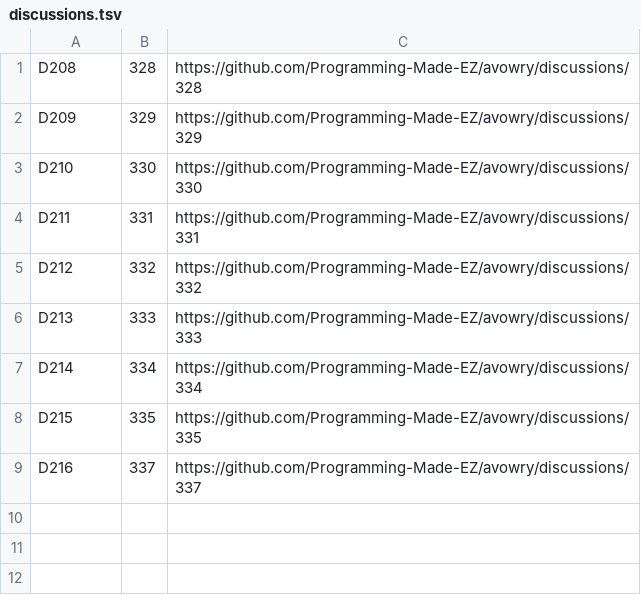
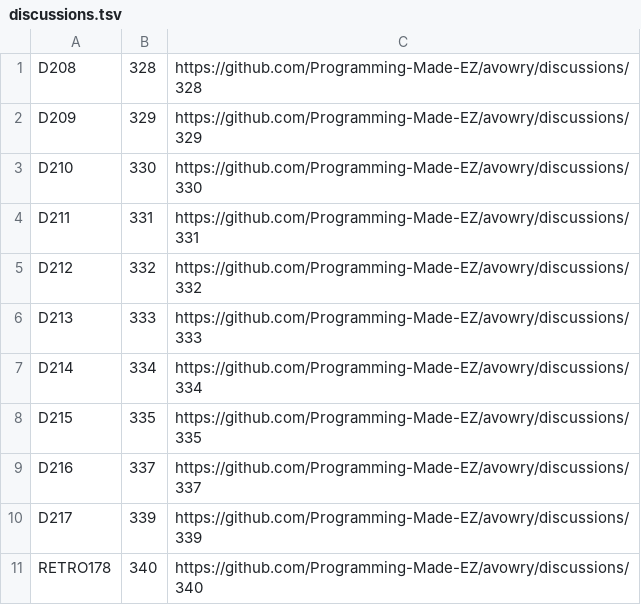
Before and after one commit to Programming-Made-EZ/avowry, a TSV file: .mob/records/discussions.tsv, drawn as a sheet; the diff names each change by its address in the sheet, - before the commit and + after, or states it on an @@ line.

Commit message:
Post-close: MOB.md regenerated after card 178 closed; Discussions threads for D217 and the card 178 retro

```diff
--- a/.mob/records/discussions.tsv
+++ b/.mob/records/discussions.tsv
+row 10: D217 | 339 | https://github.com/Programming-Made-EZ/avowry/discussions/339
+row 11: RETRO178 | 340 | https://github.com/Programming-Made-EZ/avowry/discussions/340
```
Also changed, not shown: 1 other file.
